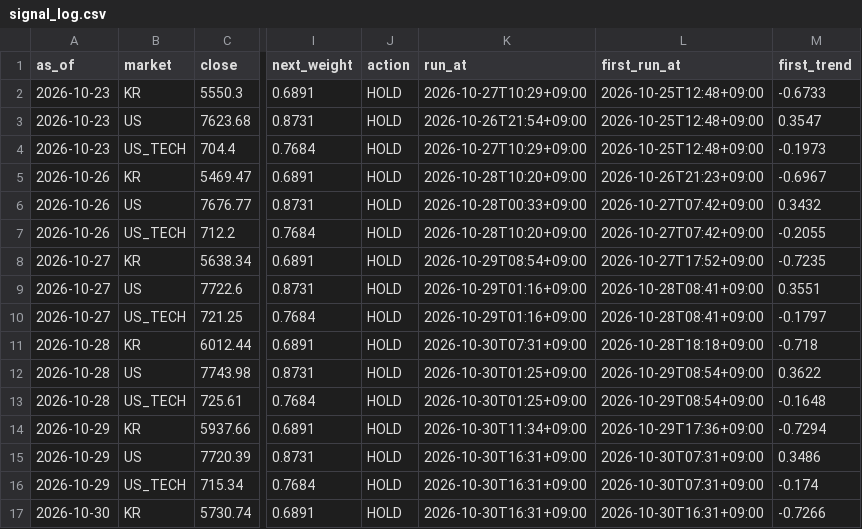
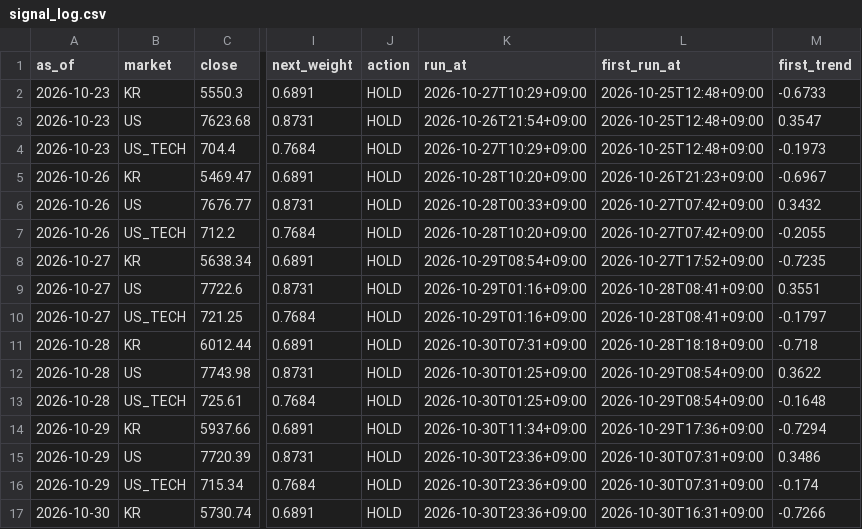
Before and after one commit to isk2026/beta-model, a CSV file: data/signal_log.csv, drawn as a sheet; only a part is shown, gaps mark what is left out; the diff names each change by its address in the sheet, - before the commit and + after, or states it on an @@ line.

```diff
--- a/data/signal_log.csv
+++ b/data/signal_log.csv
-K15:K17 (run_at): 2026-10-30T16:31+09:00
+K15:K17 (run_at): 2026-10-30T23:36+09:00
```
Also changed, not shown: 2 other files.
